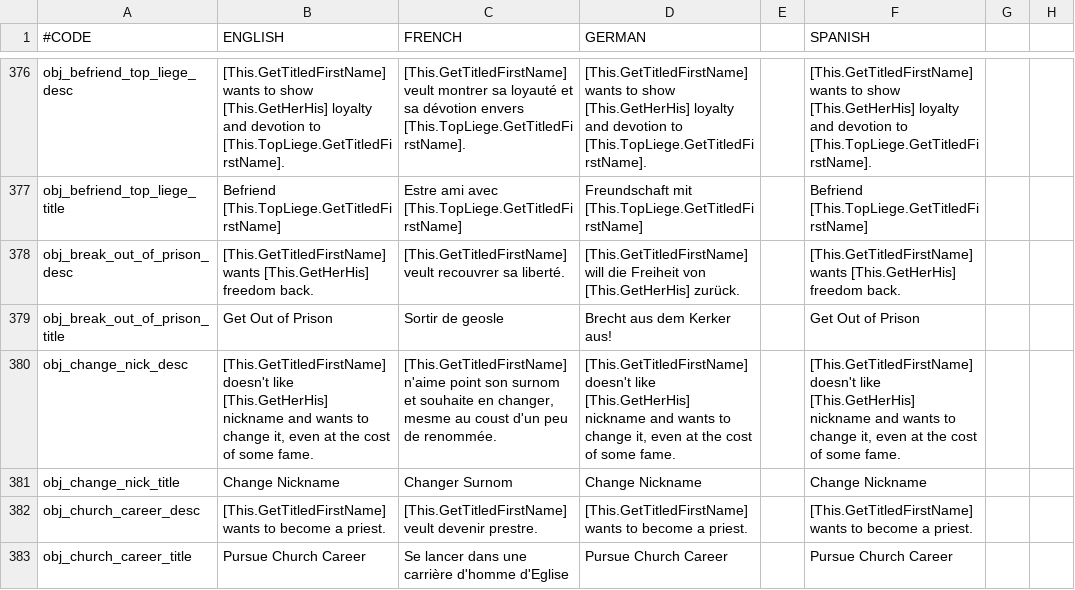
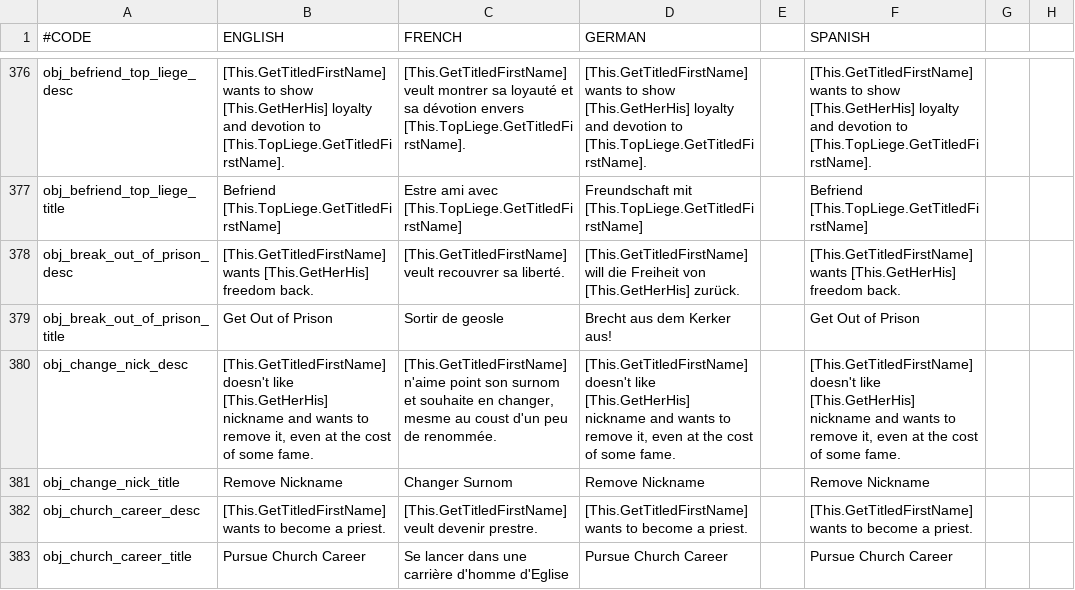
Before and after one commit to ck2plus/CK2Plus, a CSV file: CK2Plus/localisation/0_text.csv, drawn as a sheet; only a part is shown, gaps mark what is left out; the diff names each change by its address in the sheet, - before the commit and + after, or states it on an @@ line.

```diff
--- a/CK2Plus/localisation/0_text.csv
+++ b/CK2Plus/localisation/0_text.csv
-B380 (ENGLISH): …wants to change it, even…
+B380 (ENGLISH): …wants to remove it, even…
-D380 (GERMAN): …wants to change it, even…
+D380 (GERMAN): …wants to remove it, even…
-F380 (SPANISH): …wants to change it, even…
+F380 (SPANISH): …wants to remove it, even…
-B381 (ENGLISH): Change Nickname
+B381 (ENGLISH): Remove Nickname
-D381 (GERMAN): Change Nickname
+D381 (GERMAN): Remove Nickname
-F381 (SPANISH): Change Nickname
+F381 (SPANISH): Remove Nickname
```
Also changed, not shown: CK2Plus/localisation/0_events.csv, CK2Plus/localisation/0_religions.csv, 9 other files.
